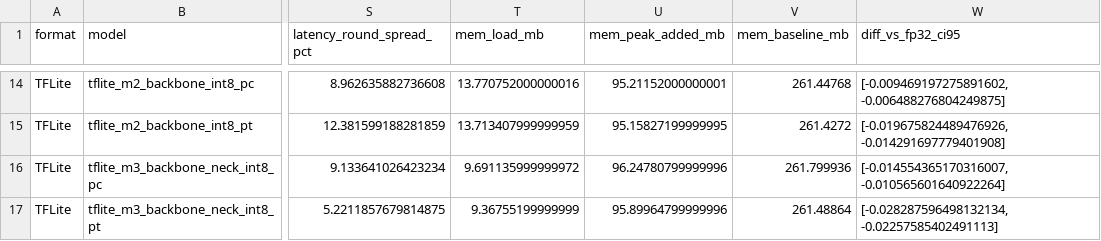
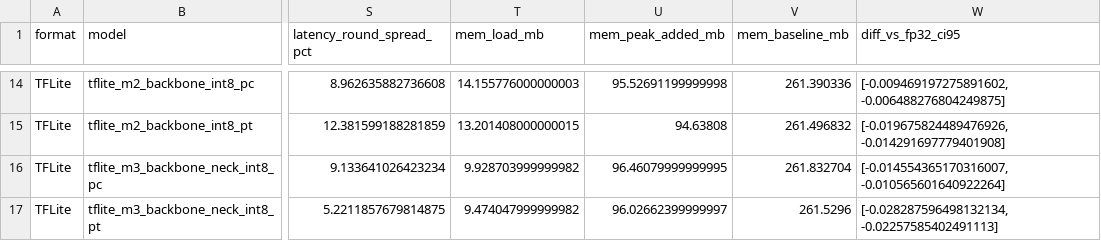
Before and after one commit to AgastyaSaiN/YoloV5-Nano-Quantized-variations-, a CSV file: results/summary.csv, drawn as a sheet; only a part is shown, gaps mark what is left out; the diff covers the shown part only; the diff names each change by its address in the sheet, - before the commit and + after, or states it on an @@ line.

```diff
--- a/results/summary.csv
+++ b/results/summary.csv
-T14 (mem_load_mb): 13.770752000000016
+T14 (mem_load_mb): 14.155776000000003
-U14 (mem_peak_added_mb): 95.21152000000001
+U14 (mem_peak_added_mb): 95.52691199999998
-V14 (mem_baseline_mb): 261.44768
+V14 (mem_baseline_mb): 261.390336
-T15 (mem_load_mb): 13.713407999999959
+T15 (mem_load_mb): 13.201408000000015
-U15 (mem_peak_added_mb): 95.15827199999995
+U15 (mem_peak_added_mb): 94.63808
-V15 (mem_baseline_mb): 261.4272
+V15 (mem_baseline_mb): 261.496832
-T16 (mem_load_mb): 9.691135999999972
+T16 (mem_load_mb): 9.928703999999982
-U16 (mem_peak_added_mb): 96.24780799999996
+U16 (mem_peak_added_mb): 96.46079999999995
-V16 (mem_baseline_mb): 261.799936
+V16 (mem_baseline_mb): 261.832704
-T17 (mem_load_mb): 9.36755199999999
+T17 (mem_load_mb): 9.474047999999982
-U17 (mem_peak_added_mb): 95.89964799999996
+U17 (mem_peak_added_mb): 96.02662399999997
-V17 (mem_baseline_mb): 261.48864
+V17 (mem_baseline_mb): 261.5296
```
Also changed, not shown: 30 edited cells elsewhere in this file, 33 other files.
